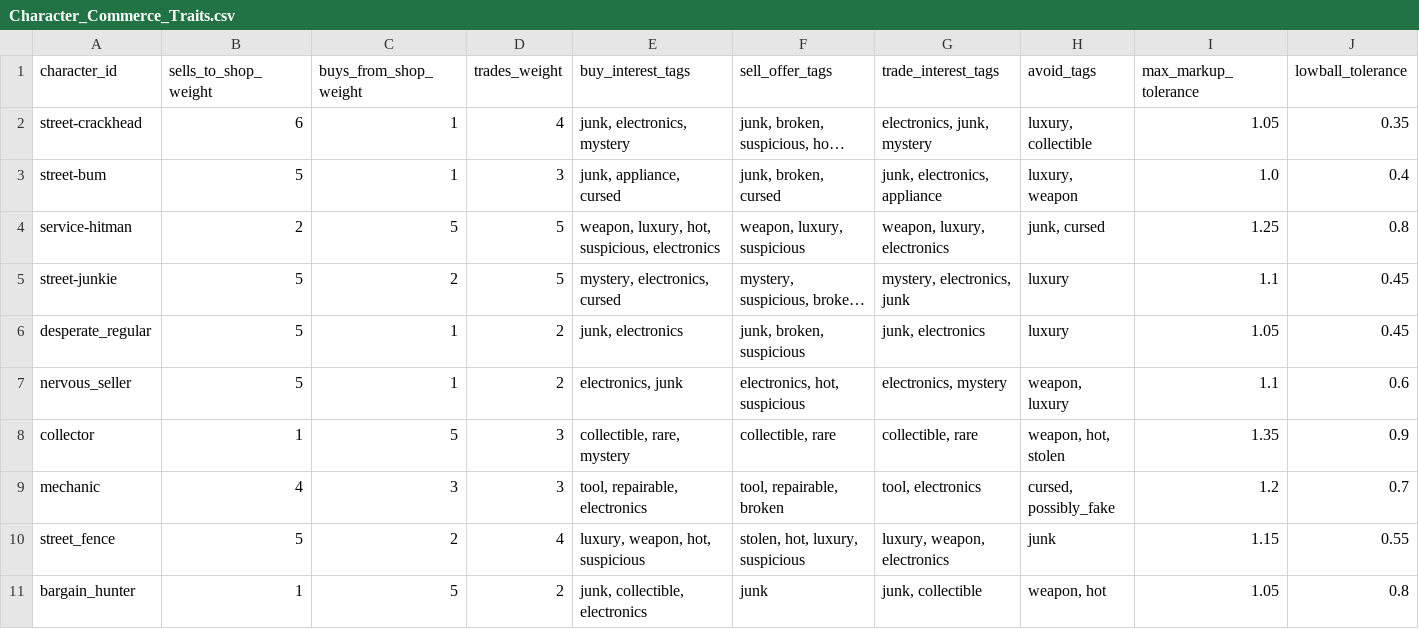
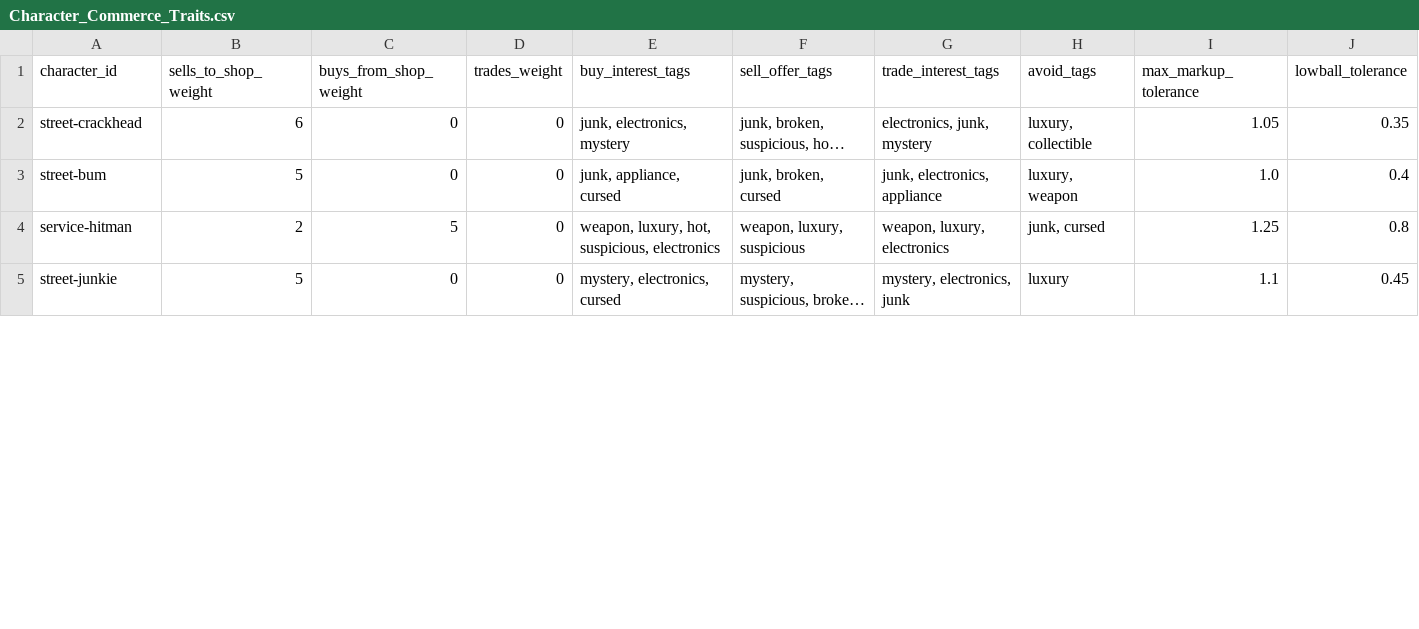
Before and after one commit to rbresnahan/pawnshop, a CSV file: one_star_pawn_tables/Character_Commerce_Traits.csv, drawn as a sheet; only a part is shown; long unchanged cells end in …; rows hold the shown columns only; the diff covers the shown part only; the diff names each change by its address in the sheet, - before the commit and + after, or states it on an @@ line.

```diff
--- a/one_star_pawn_tables/Character_Commerce_Traits.csv
+++ b/one_star_pawn_tables/Character_Commerce_Traits.csv
-C2:C3 (buys_from_shop_weight): 1
+C2:C3 (buys_from_shop_weight): 0
-D2 (trades_weight): 4
+D2 (trades_weight): 0
-D3 (trades_weight): 3
+D3 (trades_weight): 0
-D4:D5 (trades_weight): 5
+D4:D5 (trades_weight): 0
-C5 (buys_from_shop_weight): 2
+C5 (buys_from_shop_weight): 0
-row 6: desperate_regular | 5 | 1 | 2 | junk, electronics | junk, broken, suspicious | junk, electronics | luxury | 1.05 | 0.45
-row 7: nervous_seller | 5 | 1 | 2 | electronics, junk | electronics, hot, suspicious | electronics, mystery | weapon, luxury | 1.1 | 0.6
-row 8: collector | 1 | 5 | 3 | collectible, rare, mystery | collectible, rare | collectible, rare | weapon, hot, stolen | 1.35 | 0.9
-row 9: mechanic | 4 | 3 | 3 | tool, repairable, electronics | tool, repairable, broken | tool, electronics | cursed, possibly_fake | 1.2 | 0.7
-row 10: street_fence | 5 | 2 | 4 | luxury, weapon, hot, suspicious | stolen, hot, luxury, suspicious | luxury, weapon, electronics | junk | 1.15 | 0.55
-row 11: bargain_hunter | 1 | 5 | 2 | junk, collectible, electronics | junk | junk, collectible | weapon, hot | 1.05 | 0.8
```
Also changed, not shown: 3 removed rows and 7 edited cells elsewhere in this file, one_star_pawn_tables/Characters.csv, one_star_pawn_tables/Event_Blueprint.csv, 13 other files.
